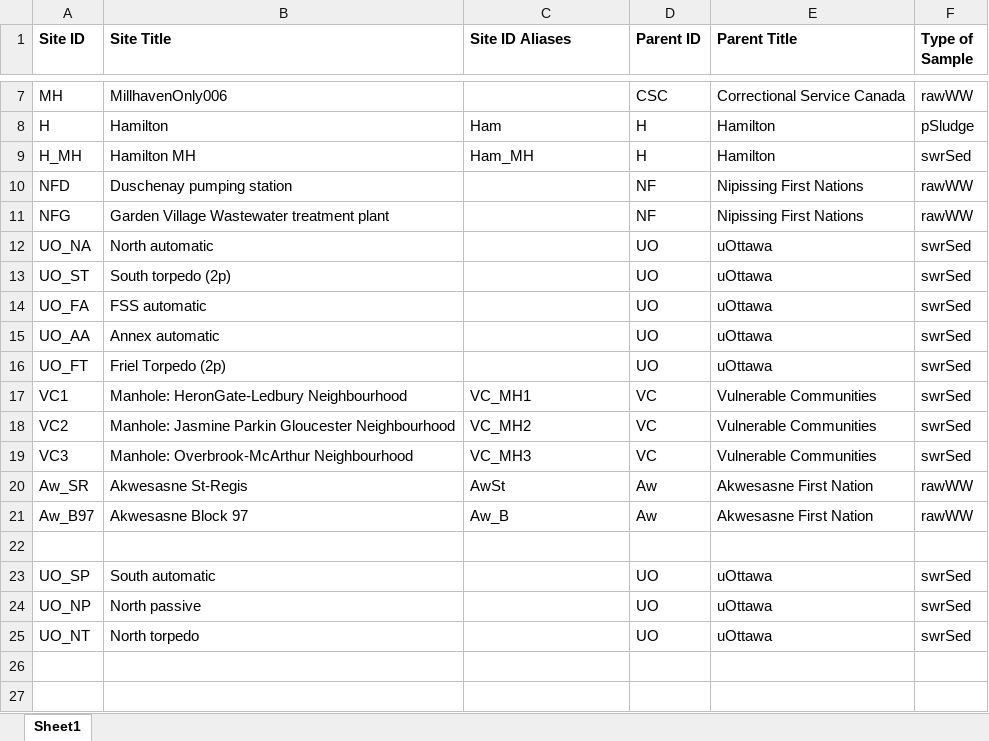
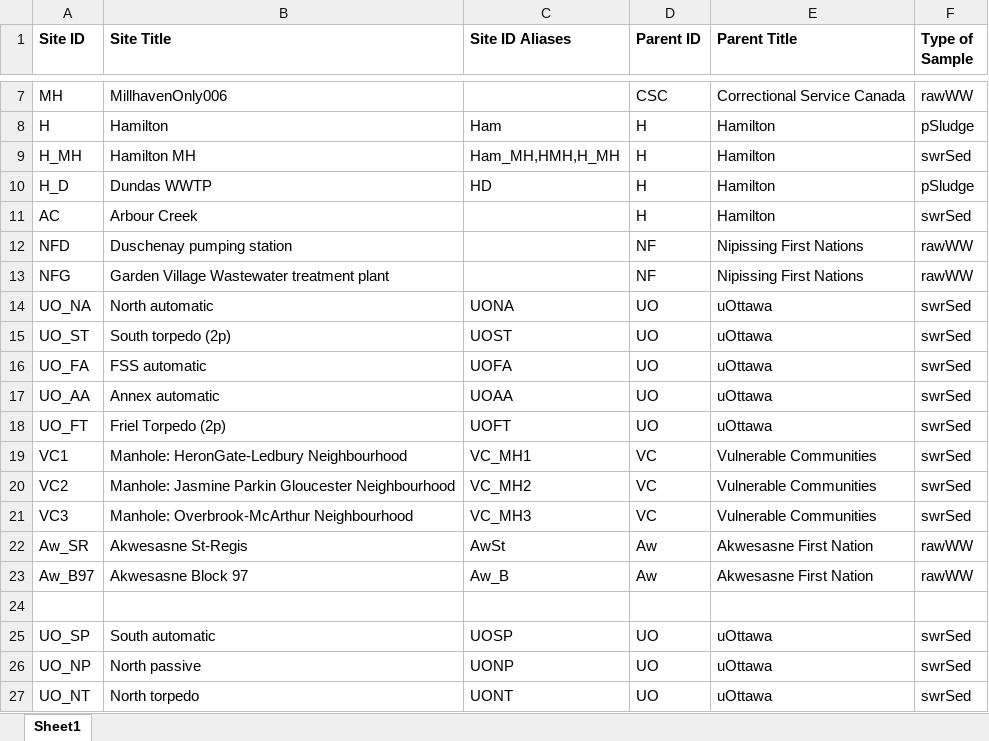
Before and after one commit to martinwellman/odm-qpcr-analyzer, an Excel workbook: qpcr_analyzer/sites.xlsx, sheet Sheet1, drawn as a sheet; only a part is shown, gaps mark what is left out; values as stored, in another font and other column widths than the file's, no borders; addresses are those after the commit; the diff names each change by its address in the sheet, - before the commit and + after, or states it on an @@ line.

```diff
--- a/qpcr_analyzer/sites.xlsx (sheet Sheet1)
+++ b/qpcr_analyzer/sites.xlsx (sheet Sheet1)
-C9 (Site ID Aliases): Ham_MH
+C9 (Site ID Aliases): Ham_MH,HMH,H_MH
+row 10: H_D | Dundas WWTP | HD | H | Hamilton | pSludge
+row 11: AC | Arbour Creek |  | H | Hamilton | swrSed
-C14 (Site ID Aliases): (empty)
+C14 (Site ID Aliases): UONA
-C15 (Site ID Aliases): (empty)
+C15 (Site ID Aliases): UOST
-C16 (Site ID Aliases): (empty)
+C16 (Site ID Aliases): UOFA
-C17 (Site ID Aliases): (empty)
+C17 (Site ID Aliases): UOAA
-C18 (Site ID Aliases): (empty)
+C18 (Site ID Aliases): UOFT
-C25 (Site ID Aliases): (empty)
+C25 (Site ID Aliases): UOSP
-C26 (Site ID Aliases): (empty)
+C26 (Site ID Aliases): UONP
-C27 (Site ID Aliases): (empty)
+C27 (Site ID Aliases): UONT
```
Also changed, not shown: 5 other files.
